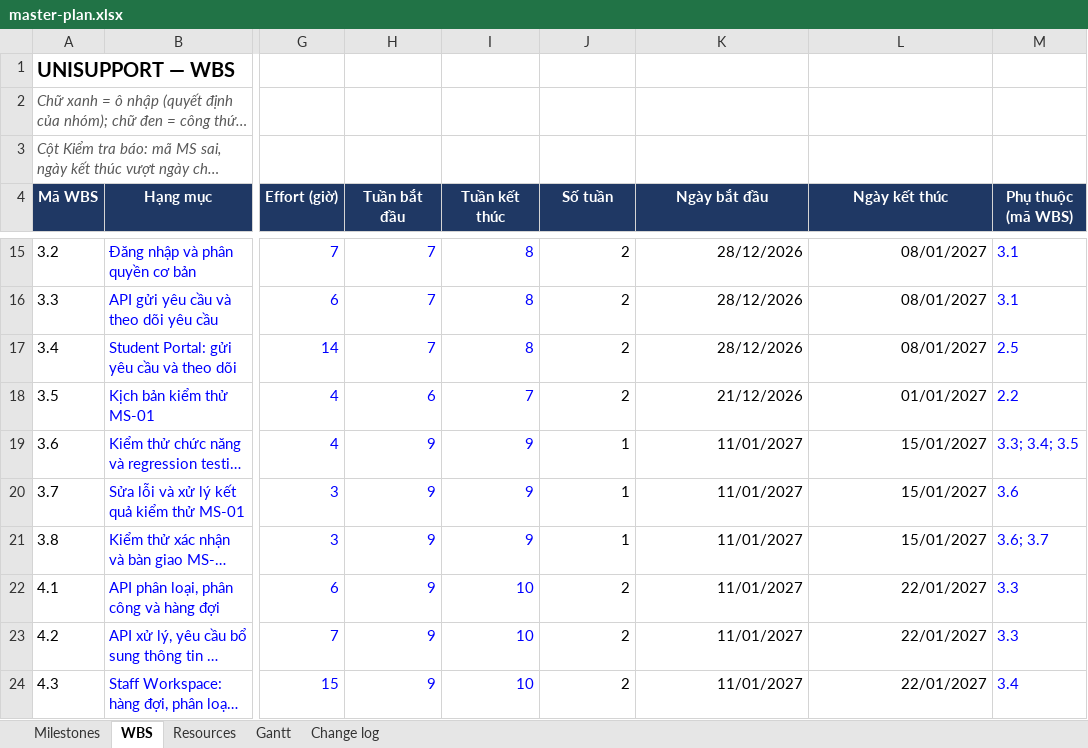
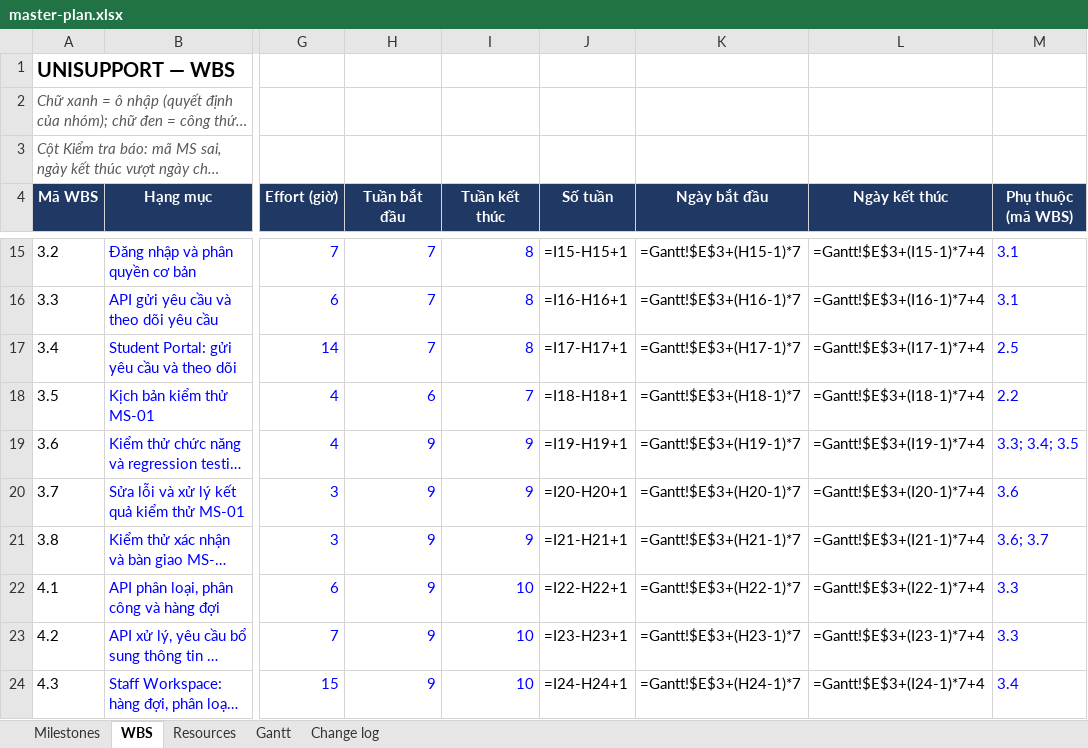
Before and after one commit to CauDravan/unisupport, an Excel workbook: docs/08-project/master-plan.xlsx, sheet WBS, drawn as a sheet; only a part is shown, gaps mark what is left out; long unchanged cells end in …; values as stored, in another font and other column widths than the file's, no borders; formulas without a stored value are shown as written; the diff covers the shown part only; the diff names each change by its address in the sheet, - before the commit and + after, or states it on an @@ line.

```diff
--- a/docs/08-project/master-plan.xlsx (sheet WBS)
+++ b/docs/08-project/master-plan.xlsx (sheet WBS)
-J15 (Số tuần): 2
+J15 (Số tuần): =I15-H15+1
-K15 (Ngày bắt đầu): 28/12/2026
+K15 (Ngày bắt đầu): =Gantt!$E$3+(H15-1)*7
-L15 (Ngày kết thúc): 08/01/2027
+L15 (Ngày kết thúc): =Gantt!$E$3+(I15-1)*7+4
-J16 (Số tuần): 2
+J16 (Số tuần): =I16-H16+1
-K16 (Ngày bắt đầu): 28/12/2026
+K16 (Ngày bắt đầu): =Gantt!$E$3+(H16-1)*7
-L16 (Ngày kết thúc): 08/01/2027
+L16 (Ngày kết thúc): =Gantt!$E$3+(I16-1)*7+4
-J17 (Số tuần): 2
+J17 (Số tuần): =I17-H17+1
-K17 (Ngày bắt đầu): 28/12/2026
+K17 (Ngày bắt đầu): =Gantt!$E$3+(H17-1)*7
-L17 (Ngày kết thúc): 08/01/2027
+L17 (Ngày kết thúc): =Gantt!$E$3+(I17-1)*7+4
-J18 (Số tuần): 2
+J18 (Số tuần): =I18-H18+1
-K18 (Ngày bắt đầu): 21/12/2026
+K18 (Ngày bắt đầu): =Gantt!$E$3+(H18-1)*7
-L18 (Ngày kết thúc): 01/01/2027
+L18 (Ngày kết thúc): =Gantt!$E$3+(I18-1)*7+4
-J19 (Số tuần): 1
+J19 (Số tuần): =I19-H19+1
-K19 (Ngày bắt đầu): 11/01/2027
+K19 (Ngày bắt đầu): =Gantt!$E$3+(H19-1)*7
-L19 (Ngày kết thúc): 15/01/2027
+L19 (Ngày kết thúc): =Gantt!$E$3+(I19-1)*7+4
-J20 (Số tuần): 1
+J20 (Số tuần): =I20-H20+1
-K20 (Ngày bắt đầu): 11/01/2027
+K20 (Ngày bắt đầu): =Gantt!$E$3+(H20-1)*7
-L20 (Ngày kết thúc): 15/01/2027
+L20 (Ngày kết thúc): =Gantt!$E$3+(I20-1)*7+4
-J21 (Số tuần): 1
+J21 (Số tuần): =I21-H21+1
-K21 (Ngày bắt đầu): 11/01/2027
+K21 (Ngày bắt đầu): =Gantt!$E$3+(H21-1)*7
-L21 (Ngày kết thúc): 15/01/2027
+L21 (Ngày kết thúc): =Gantt!$E$3+(I21-1)*7+4
-J22 (Số tuần): 2
+J22 (Số tuần): =I22-H22+1
-K22 (Ngày bắt đầu): 11/01/2027
+K22 (Ngày bắt đầu): =Gantt!$E$3+(H22-1)*7
-L22 (Ngày kết thúc): 22/01/2027
+L22 (Ngày kết thúc): =Gantt!$E$3+(I22-1)*7+4
-J23 (Số tuần): 2
+J23 (Số tuần): =I23-H23+1
-K23 (Ngày bắt đầu): 11/01/2027
+K23 (Ngày bắt đầu): =Gantt!$E$3+(H23-1)*7
-L23 (Ngày kết thúc): 22/01/2027
+L23 (Ngày kết thúc): =Gantt!$E$3+(I23-1)*7+4
-J24 (Số tuần): 2
+J24 (Số tuần): =I24-H24+1
-K24 (Ngày bắt đầu): 11/01/2027
+K24 (Ngày bắt đầu): =Gantt!$E$3+(H24-1)*7
-L24 (Ngày kết thúc): 22/01/2027
+L24 (Ngày kết thúc): =Gantt!$E$3+(I24-1)*7+4
```
Also changed, not shown: 124 edited cells elsewhere in this sheet, sheet Gantt, sheet Resources, sheet Milestones, 4 other files.
